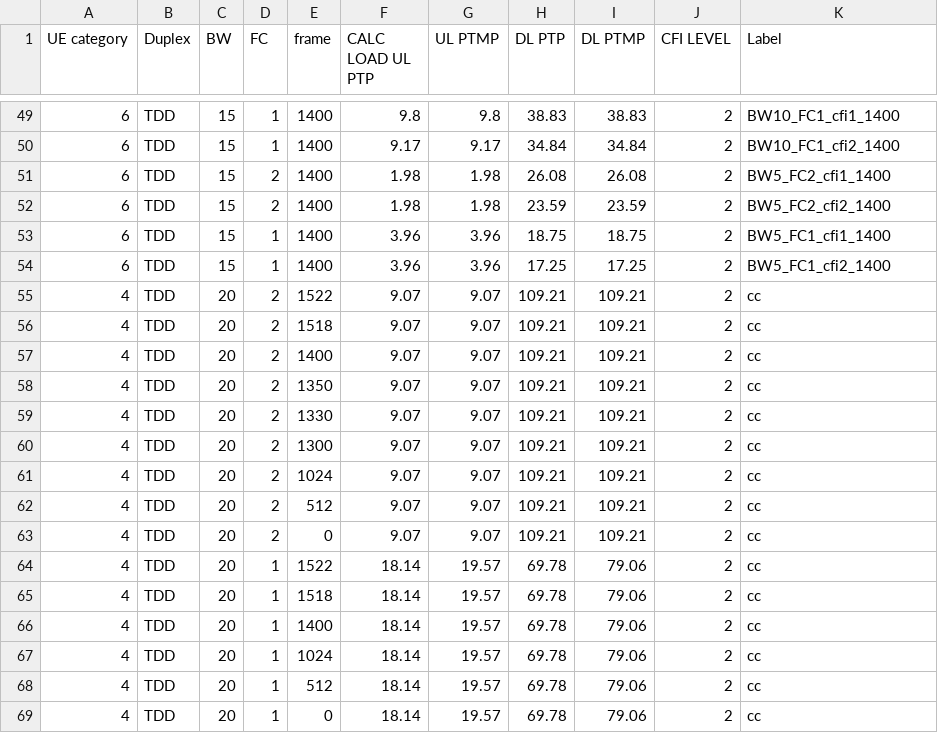
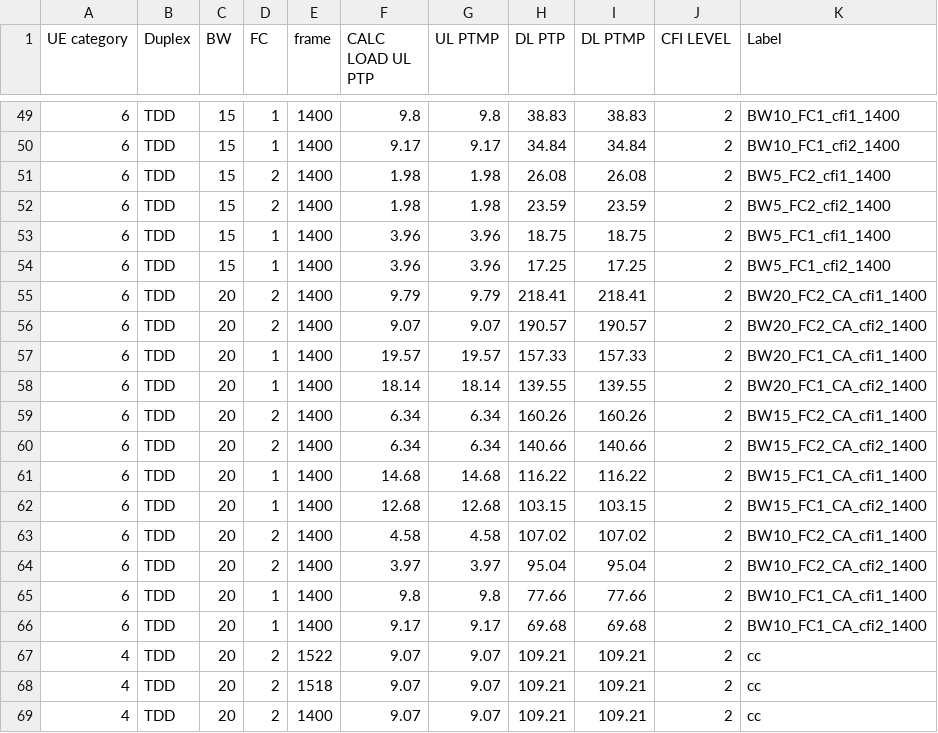
Before and after one commit to airspansvg/Testspan_Runners, a CSV file: src/main/resources/Traffic/auto_calculator.csv, drawn as a sheet; only a part is shown, gaps mark what is left out; the shorter side is filled out with more unchanged rows; the diff names each change by its address in the sheet, - before the commit and + after, or states it on an @@ line.

Commit message:
labels added

```diff
--- a/src/main/resources/Traffic/auto_calculator.csv
+++ b/src/main/resources/Traffic/auto_calculator.csv
+row 55: 6 | TDD | 20 | 2 | 1400 | 9.79 | 9.79 | 218.41 | 218.41 | 2 | BW20_FC2_CA_cfi1_1400
+row 56: 6 | TDD | 20 | 2 | 1400 | 9.07 | 9.07 | 190.57 | 190.57 | 2 | BW20_FC2_CA_cfi2_1400
+row 57: 6 | TDD | 20 | 1 | 1400 | 19.57 | 19.57 | 157.33 | 157.33 | 2 | BW20_FC1_CA_cfi1_1400
+row 58: 6 | TDD | 20 | 1 | 1400 | 18.14 | 18.14 | 139.55 | 139.55 | 2 | BW20_FC1_CA_cfi2_1400
+row 59: 6 | TDD | 20 | 2 | 1400 | 6.34 | 6.34 | 160.26 | 160.26 | 2 | BW15_FC2_CA_cfi1_1400
+row 60: 6 | TDD | 20 | 2 | 1400 | 6.34 | 6.34 | 140.66 | 140.66 | 2 | BW15_FC2_CA_cfi2_1400
+row 61: 6 | TDD | 20 | 1 | 1400 | 14.68 | 14.68 | 116.22 | 116.22 | 2 | BW15_FC1_CA_cfi1_1400
+row 62: 6 | TDD | 20 | 1 | 1400 | 12.68 | 12.68 | 103.15 | 103.15 | 2 | BW15_FC1_CA_cfi2_1400
+row 63: 6 | TDD | 20 | 2 | 1400 | 4.58 | 4.58 | 107.02 | 107.02 | 2 | BW10_FC2_CA_cfi1_1400
+row 64: 6 | TDD | 20 | 2 | 1400 | 3.97 | 3.97 | 95.04 | 95.04 | 2 | BW10_FC2_CA_cfi2_1400
+row 65: 6 | TDD | 20 | 1 | 1400 | 9.8 | 9.8 | 77.66 | 77.66 | 2 | BW10_FC1_CA_cfi1_1400
+row 66: 6 | TDD | 20 | 1 | 1400 | 9.17 | 9.17 | 69.68 | 69.68 | 2 | BW10_FC1_CA_cfi2_1400
```
Also changed, not shown: 1 other file.
